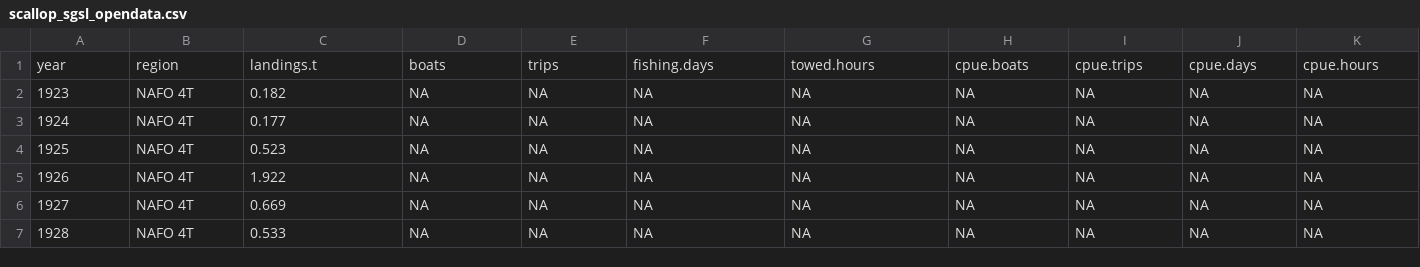
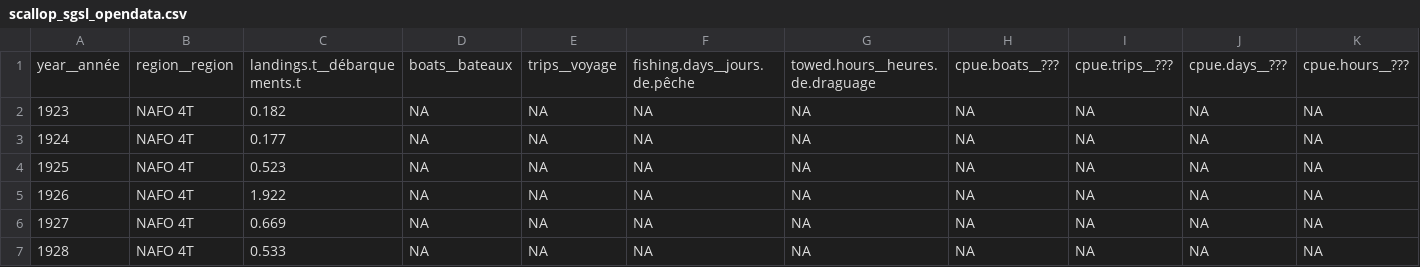
Before and after one commit to dfo-gulf-science/fgp-datasets, a CSV file: 16be613c (scallop cpue)/scallop_sgsl_opendata.csv, drawn as a sheet; only a part is shown.

Commit message:
adding data dictionary and starting to change header to be bilingual

```diff
--- a/16be613c (scallop cpue)/scallop_sgsl_opendata.csv
+++ b/16be613c (scallop cpue)/scallop_sgsl_opendata.csv
@@ -1,2 +1,2 @@
-year;region;landings.t;boats;trips;fishing.days;towed.hours;cpue.boats;cpue.trips;cpue.days;cpue.hours
+year__année;region__region;landings.t__débarquements.t;boats__bateaux;trips__voyage;fishing.days__jours.de.pêche;towed.hours__heures.de.draguage;cpue.boats__???;cpue.trips__???;cpue.days__???;cpue.hours__???
 1923;NAFO 4T;0.182;NA;NA;NA;NA;NA;NA;NA;NA
```
Also changed, not shown: 1 other file.
